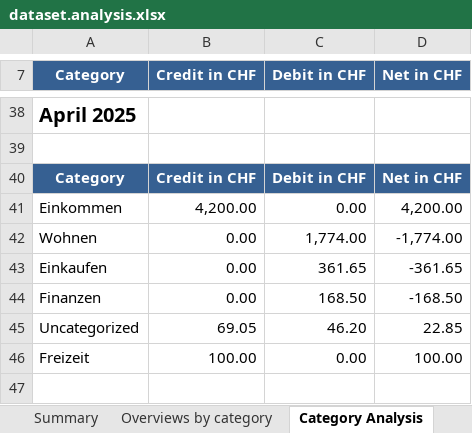
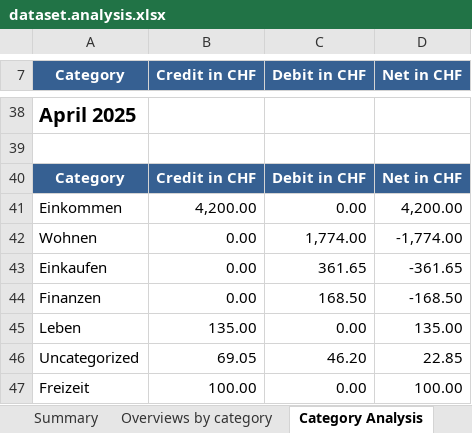
Before and after one commit to rauricus/Budget-Analysis-Tool, an Excel workbook: data/example/output/dataset.analysis.xlsx, sheet Category Analysis, drawn as a sheet; only a part is shown, gaps mark what is left out; values as stored, in another font and other column widths than the file's, no borders; the diff names each change by its address in the sheet, - before the commit and + after, or states it on an @@ line.

```diff
--- a/data/example/output/dataset.analysis.xlsx (sheet Category Analysis)
+++ b/data/example/output/dataset.analysis.xlsx (sheet Category Analysis)
+row 45: Leben | 135.00 | 0.00 | 135.00
```
Also changed, not shown: sheet Subcategory Analysis, sheet Summary, sheet Overviews by category, 10 other files.
